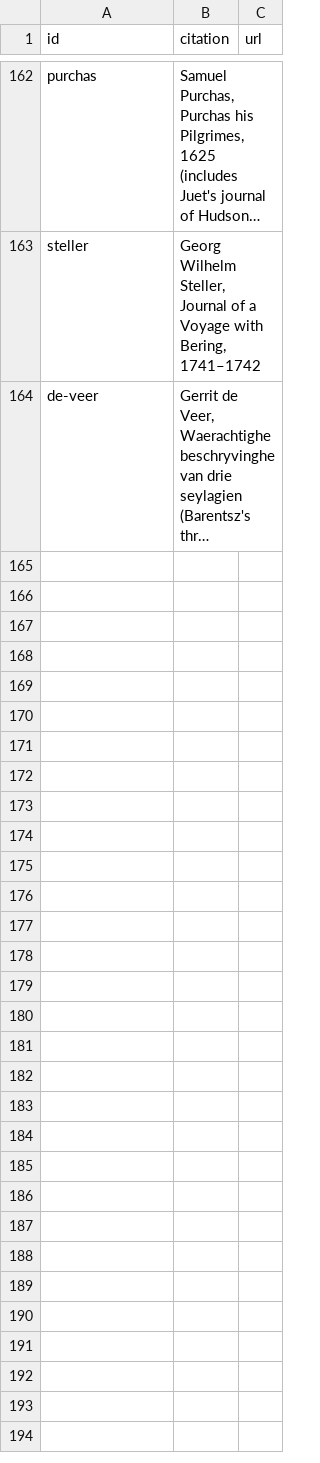
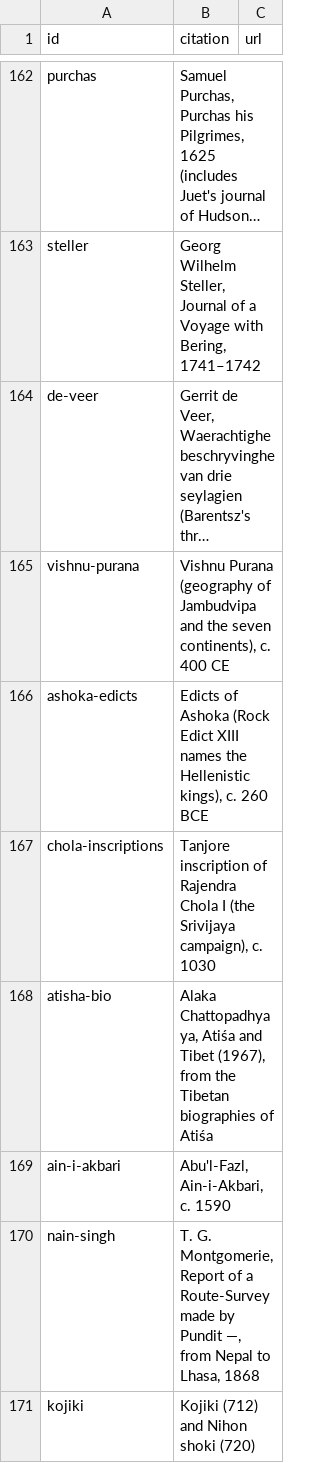
Before and after one commit to Greenere/the-world-we-know, a CSV file: data/sources.csv, drawn as a sheet; only a part is shown, gaps mark what is left out; long unchanged cells end in …; the diff covers the shown part only; the diff names each change by its address in the sheet, - before the commit and + after, or states it on an @@ line.

```diff
--- a/data/sources.csv
+++ b/data/sources.csv
+row 165: vishnu-purana | Vishnu Purana (geography of Jambudvipa and the seven continents), c. 400 CE
+row 166: ashoka-edicts | Edicts of Ashoka (Rock Edict XIII names the Hellenistic kings), c. 260 BCE
+row 167: chola-inscriptions | Tanjore inscription of Rajendra Chola I (the Srivijaya campaign), c. 1030
+row 168: atisha-bio | Alaka Chattopadhyaya, Atiśa and Tibet (1967), from the Tibetan biographies of Atiśa
+row 169: ain-i-akbari | Abu'l-Fazl, Ain-i-Akbari, c. 1590
+row 170: nain-singh | T. G. Montgomerie, Report of a Route-Survey made by Pundit —, from Nepal to Lhasa, 1868
+row 171: kojiki | Kojiki (712) and Nihon shoki (720)
```
Also changed, not shown: 20 added rows elsewhere in this file, data/names.csv, 39 other files.
